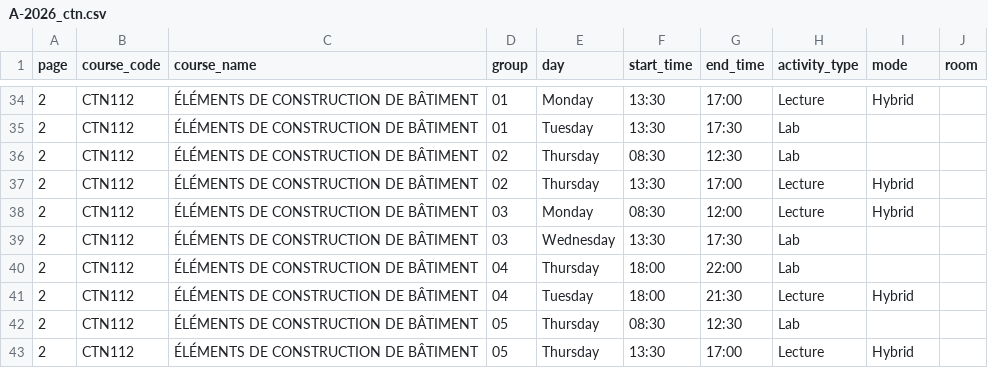
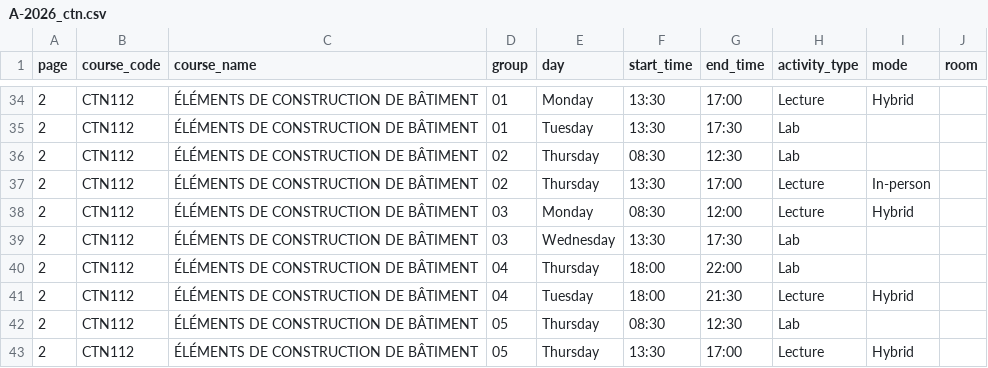
Before and after one commit to olivier0922/schedule-generator-ETS, a CSV file: data/A-2026_ctn.csv, drawn as a sheet; only a part is shown, gaps mark what is left out.

```diff
--- a/data/A-2026_ctn.csv
+++ b/data/A-2026_ctn.csv
@@ -36,3 +36,3 @@
 2,CTN112,ÉLÉMENTS DE CONSTRUCTION DE BÂTIMENT,02,Thursday,08:30,12:30,Lab,,
-2,CTN112,ÉLÉMENTS DE CONSTRUCTION DE BÂTIMENT,02,Thursday,13:30,17:00,Lecture,Hybrid,
+2,CTN112,ÉLÉMENTS DE CONSTRUCTION DE BÂTIMENT,02,Thursday,13:30,17:00,Lecture,In-person,
 2,CTN112,ÉLÉMENTS DE CONSTRUCTION DE BÂTIMENT,03,Monday,08:30,12:00,Lecture,Hybrid,
```
Also changed, not shown: data/E-2026_inf.csv, 2 other files.
